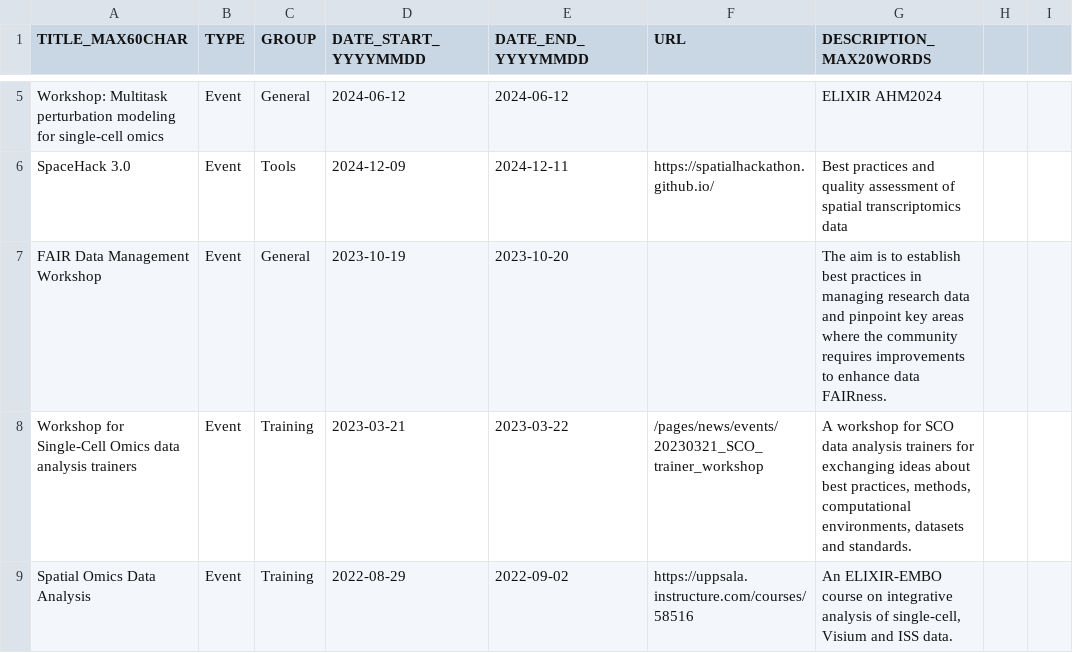
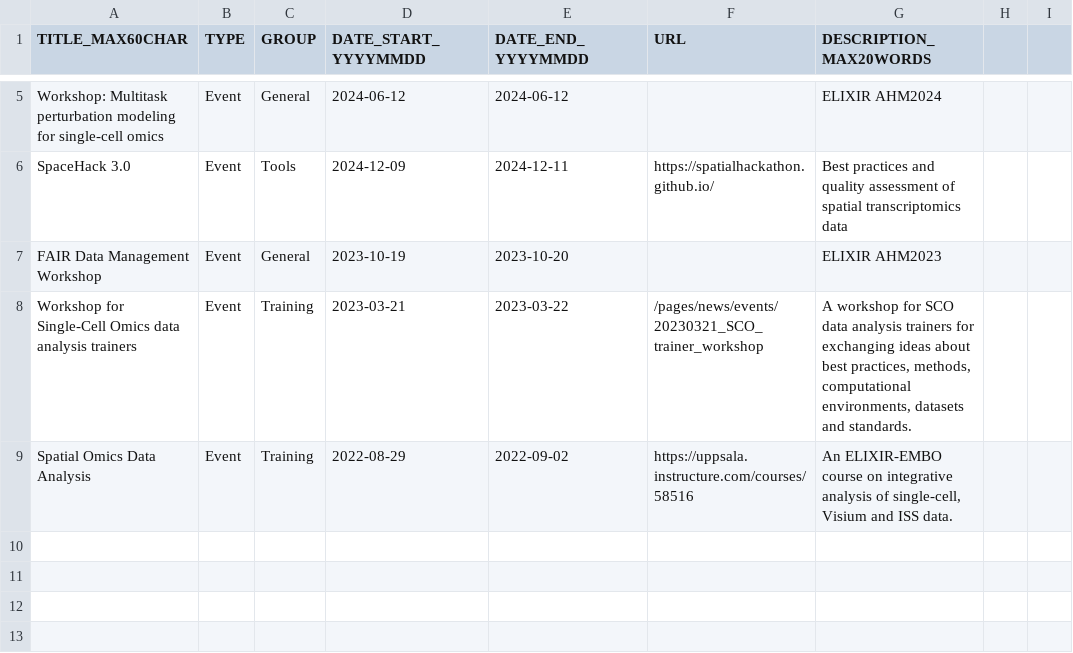
Before and after one commit to elixir-europe/sco-community, a CSV file: docs/pages/news/new_and_events.csv, drawn as a sheet; only a part is shown, gaps mark what is left out.

Commit message:
Update new_and_events.csv

```diff
--- a/docs/pages/news/new_and_events.csv
+++ b/docs/pages/news/new_and_events.csv
@@ -6,3 +6,3 @@
 "SpaceHack 3.0","Event","Tools","2024-12-09","2024-12-11","https://spatialhackathon.github.io/","Best practices and quality assessment of spatial transcriptomics data"
-"FAIR Data Management Workshop","Event","General","2023-10-19","2023-10-20","","The aim is to establish best practices in managing research data and pinpoint key areas where the community requires improvements to enhance data FAIRness."
+"FAIR Data Management Workshop","Event","General","2023-10-19","2023-10-20","","ELIXIR AHM2023"
 "Workshop for Single-Cell Omics data analysis trainers","Event","Training","2023-03-21","2023-03-22","/pages/news/events/20230321_SCO_trainer_workshop","A workshop for SCO data analysis trainers for exchanging ideas about best practices, methods, computational environments, datasets and standards."
```
